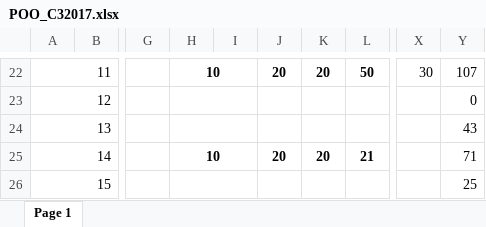
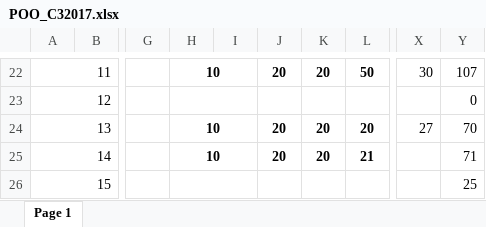
Before and after one commit to sgermosen/DocumentosUniversitarios, an Excel workbook: OYM/_Documentos Comunes/POO_C32017.xlsx, sheet Page 1, drawn as a sheet; only a part is shown, gaps mark what is left out; values as stored, in another font and other column widths than the file's, no borders; the diff names each change by its address in the sheet, - before the commit and + after, or states it on an @@ line.

Commit message:
fix

```diff
--- a/OYM/_Documentos Comunes/POO_C32017.xlsx (sheet Page 1)
+++ b/OYM/_Documentos Comunes/POO_C32017.xlsx (sheet Page 1)
-H24: (empty)
+H24: 10
-J24: (empty)
+J24: 20
-K24: (empty)
+K24: 20
-L24: (empty)
+L24: 20
-X24: (empty)
+X24: 27
-Y24: 43
+Y24: 70
```
